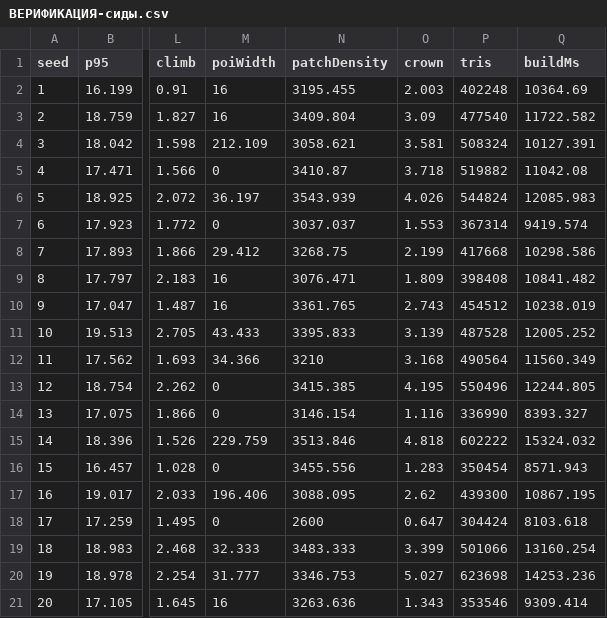
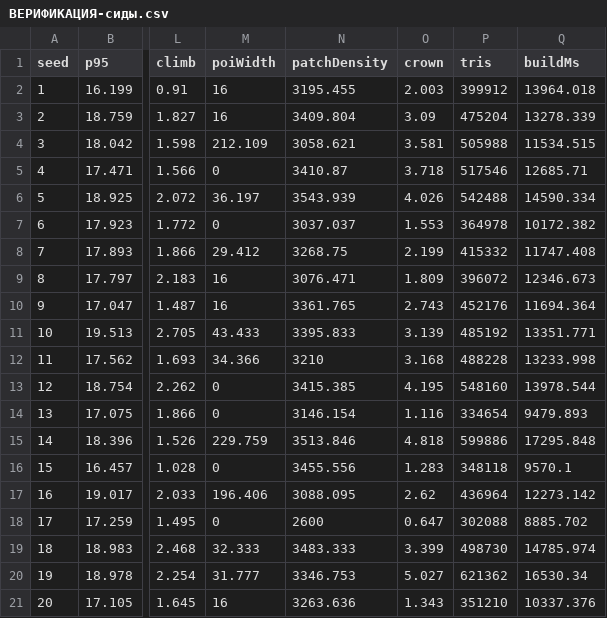
Before and after one commit to darklordshish/ChimeraEvolution-2026-06-26_15-29-59, a CSV file: Docs/Диаграммы/Лес/ВЕРИФИКАЦИЯ-сиды.csv, drawn as a sheet; only a part is shown, gaps mark what is left out; the diff names each change by its address in the sheet, - before the commit and + after, or states it on an @@ line.

```diff
--- a/Docs/Диаграммы/Лес/ВЕРИФИКАЦИЯ-сиды.csv
+++ b/Docs/Диаграммы/Лес/ВЕРИФИКАЦИЯ-сиды.csv
-P2 (tris): 402248
+P2 (tris): 399912
-Q2 (buildMs): 10364.69
+Q2 (buildMs): 13964.018
-P3 (tris): 477540
+P3 (tris): 475204
-Q3 (buildMs): 11722.582
+Q3 (buildMs): 13278.339
-P4 (tris): 508324
+P4 (tris): 505988
-Q4 (buildMs): 10127.391
+Q4 (buildMs): 11534.515
-P5 (tris): 519882
+P5 (tris): 517546
-Q5 (buildMs): 11042.08
+Q5 (buildMs): 12685.71
-P6 (tris): 544824
+P6 (tris): 542488
-Q6 (buildMs): 12085.983
+Q6 (buildMs): 14590.334
-P7 (tris): 367314
+P7 (tris): 364978
-Q7 (buildMs): 9419.574
+Q7 (buildMs): 10172.382
-P8 (tris): 417668
+P8 (tris): 415332
-Q8 (buildMs): 10298.586
+Q8 (buildMs): 11747.408
-P9 (tris): 398408
+P9 (tris): 396072
-Q9 (buildMs): 10841.482
+Q9 (buildMs): 12346.673
-P10 (tris): 454512
+P10 (tris): 452176
-Q10 (buildMs): 10238.019
+Q10 (buildMs): 11694.364
-P11 (tris): 487528
+P11 (tris): 485192
-Q11 (buildMs): 12005.252
+Q11 (buildMs): 13351.771
-P12 (tris): 490564
+P12 (tris): 488228
-Q12 (buildMs): 11560.349
+Q12 (buildMs): 13233.998
-P13 (tris): 550496
+P13 (tris): 548160
-Q13 (buildMs): 12244.805
+Q13 (buildMs): 13978.544
-P14 (tris): 336990
+P14 (tris): 334654
-Q14 (buildMs): 8393.327
+Q14 (buildMs): 9479.893
-P15 (tris): 602222
+P15 (tris): 599886
-Q15 (buildMs): 15324.032
+Q15 (buildMs): 17295.848
-P16 (tris): 350454
+P16 (tris): 348118
-Q16 (buildMs): 8571.943
+Q16 (buildMs): 9570.1
-P17 (tris): 439300
+P17 (tris): 436964
-Q17 (buildMs): 10867.195
+Q17 (buildMs): 12273.142
-P18 (tris): 304424
+P18 (tris): 302088
-Q18 (buildMs): 8103.618
+Q18 (buildMs): 8885.702
-P19 (tris): 501066
+P19 (tris): 498730
-Q19 (buildMs): 13160.254
+Q19 (buildMs): 14785.974
-P20 (tris): 623698
+P20 (tris): 621362
-Q20 (buildMs): 14253.236
+Q20 (buildMs): 16530.34
-P21 (tris): 353546
+P21 (tris): 351210
-Q21 (buildMs): 9309.414
+Q21 (buildMs): 10337.376
```
Also changed, not shown: 20 other files.
